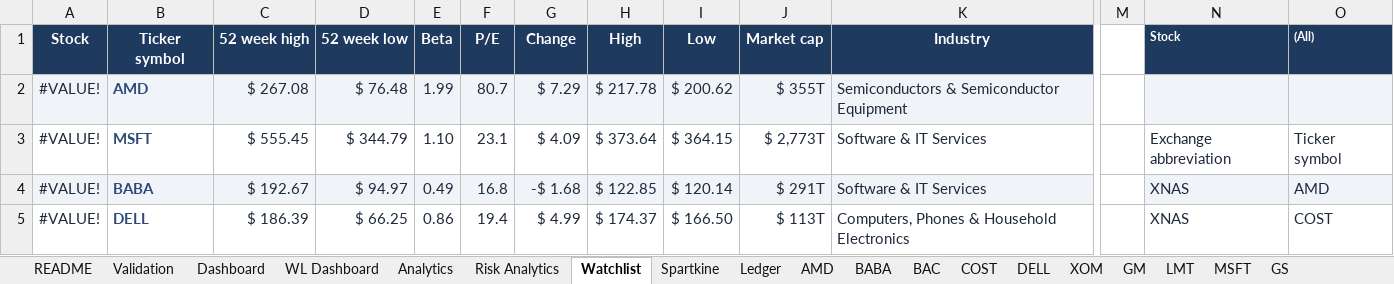
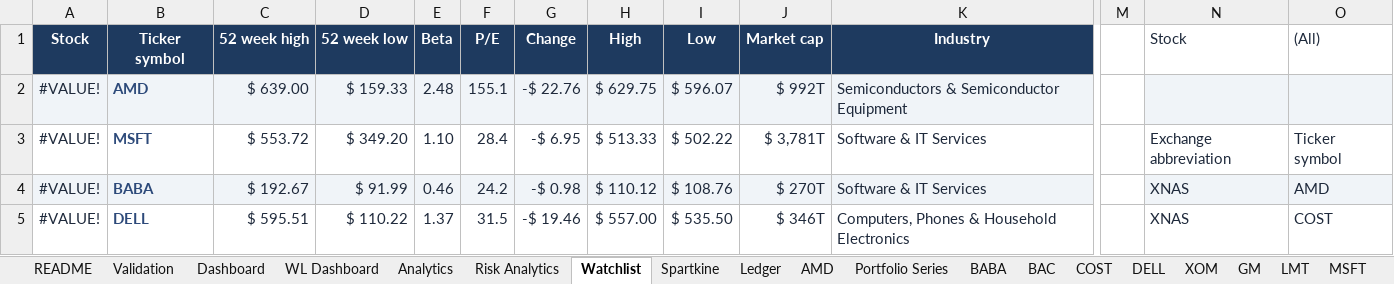
Before and after one commit to alvenyuka/Stock-Portfolio-Tracker-Analytics-Engine, an Excel workbook: Stock Portfolio.xlsx, sheet Watchlist, drawn as a sheet; only a part is shown, gaps mark what is left out; values as stored, in another font and other column widths than the file's, no borders; table styles not drawn; the diff covers the shown part only; the diff names each change by its address in the sheet, - before the commit and + after, or states it on an @@ line.

Commit message:
Fix the ledger netting and restate the portfolio from its trades
Holdings now net sales against purchases, cost basis uses average purchase
cost, and realised P&L is booked on each sale. Annual returns are the XIRR of
the dated trades rather than a fixed seven-year CAGR, with a starting guess and
a visible error when XIRR does not converge (it had silently returned zero for
a losing holding).

A new Portfolio Series sheet back-casts the current holdings over twelve months
of daily closes, and volatility, downside deviation, maximum drawdown,
historical VaR, beta, tracking error and the information ratio against SPY are
measured from it. Sharpe, Sortino, Calmar and parametric VaR now use those
measures instead of beta times a hardcoded market volatility.

Also fixed: the second price row read the third holding's prices; today's
percentage change and daily P&L mixed per-share and position values; the two
Sortino figures disagreed; a benchmark comparison had an empty benchmark; the
pass count skipped cells in error. Labels now say what each figure measures.

The validator rebuilds every figure from the ledger, prices and inputs and
reconciles 45 of 45; its tests cover the defects above.

```diff
--- a/Stock Portfolio.xlsx (sheet Watchlist)
+++ b/Stock Portfolio.xlsx (sheet Watchlist)
+sheet tab: Portfolio Series
@@ N1:O1 fill: #1E3A5F → none, bold: on → off, text colour: #FFFFFF → #1E293B, text size: larger @@
-C2 (52 week high): $ 267.08
+C2 (52 week high): $ 639.00
-D2 (52 week low): $ 76.48
+D2 (52 week low): $ 159.33
-E2 (Beta): 1.99
+E2 (Beta): 2.48
-F2 (P/E): 80.7
+F2 (P/E): 155.1
-G2 (Change): $ 7.29
+G2 (Change): -$ 22.76
-H2 (High): $ 217.78
+H2 (High): $ 629.75
-I2 (Low): $ 200.62
+I2 (Low): $ 596.07
-J2 (Market cap): $ 355T
+J2 (Market cap): $ 992T
-C3 (52 week high): $ 555.45
+C3 (52 week high): $ 553.72
-D3 (52 week low): $ 344.79
+D3 (52 week low): $ 349.20
-F3 (P/E): 23.1
+F3 (P/E): 28.4
-G3 (Change): $ 4.09
+G3 (Change): -$ 6.95
-H3 (High): $ 373.64
+H3 (High): $ 513.33
-I3 (Low): $ 364.15
+I3 (Low): $ 502.22
-J3 (Market cap): $ 2,773T
+J3 (Market cap): $ 3,781T
-D4 (52 week low): $ 94.97
+D4 (52 week low): $ 91.99
-E4 (Beta): 0.49
+E4 (Beta): 0.46
-F4 (P/E): 16.8
+F4 (P/E): 24.2
-G4 (Change): -$ 1.68
+G4 (Change): -$ 0.98
-H4 (High): $ 122.85
+H4 (High): $ 110.12
-I4 (Low): $ 120.14
+I4 (Low): $ 108.76
-J4 (Market cap): $ 291T
+J4 (Market cap): $ 270T
-C5 (52 week high): $ 186.39
+C5 (52 week high): $ 595.51
-D5 (52 week low): $ 66.25
+D5 (52 week low): $ 110.22
-E5 (Beta): 0.86
+E5 (Beta): 1.37
-F5 (P/E): 19.4
+F5 (P/E): 31.5
-G5 (Change): $ 4.99
+G5 (Change): -$ 19.46
-H5 (High): $ 174.37
+H5 (High): $ 557.00
-I5 (Low): $ 166.50
+I5 (Low): $ 535.50
-J5 (Market cap): $ 113T
+J5 (Market cap): $ 346T
```
Also changed, not shown: 45 edited cells elsewhere in this sheet, sheet Spartkine, sheet Dashboard, sheet WL Dashboard, sheet Risk Analytics, sheet XOM, sheet AMD, 11 more sheets, formulas that keep their value, charts or pictures, 2 other files.
